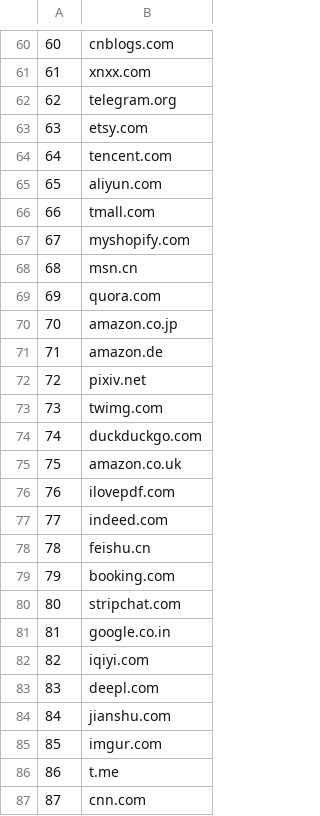
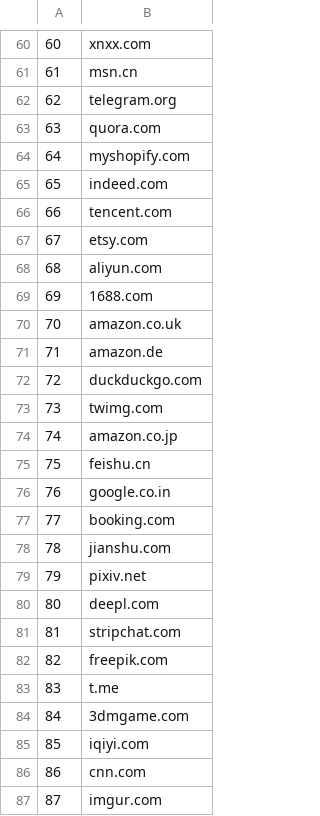
Before and after one commit to lonelil/alexa-top-1m, a CSV file: csv/100.csv, drawn as a sheet; only a part is shown, gaps mark what is left out; the diff covers the shown part only.

```diff
--- a/csv/100.csv
+++ b/csv/100.csv
@@ -60,28 +60,28 @@
-60,cnblogs.com
-61,xnxx.com
+60,xnxx.com
+61,msn.cn
 62,telegram.org
-63,etsy.com
-64,tencent.com
-65,aliyun.com
-66,tmall.com
-67,myshopify.com
-68,msn.cn
-69,quora.com
-70,amazon.co.jp
+63,quora.com
+64,myshopify.com
+65,indeed.com
+66,tencent.com
+67,etsy.com
+68,aliyun.com
+69,1688.com
+70,amazon.co.uk
 71,amazon.de
-72,pixiv.net
+72,duckduckgo.com
 73,twimg.com
-74,duckduckgo.com
-75,amazon.co.uk
-76,ilovepdf.com
-77,indeed.com
-78,feishu.cn
-79,booking.com
-80,stripchat.com
-81,google.co.in
-82,iqiyi.com
-83,deepl.com
-84,jianshu.com
-85,imgur.com
-86,t.me
-87,cnn.com
+74,amazon.co.jp
+75,feishu.cn
+76,google.co.in
+77,booking.com
+78,jianshu.com
+79,pixiv.net
+80,deepl.com
+81,stripchat.com
+82,freepik.com
+83,t.me
+84,3dmgame.com
+85,iqiyi.com
+86,cnn.com
+87,imgur.com
```
Also changed, not shown: 55 edited cells elsewhere in this file, csv/1000.csv, csv/10000.csv, 7 other files.
